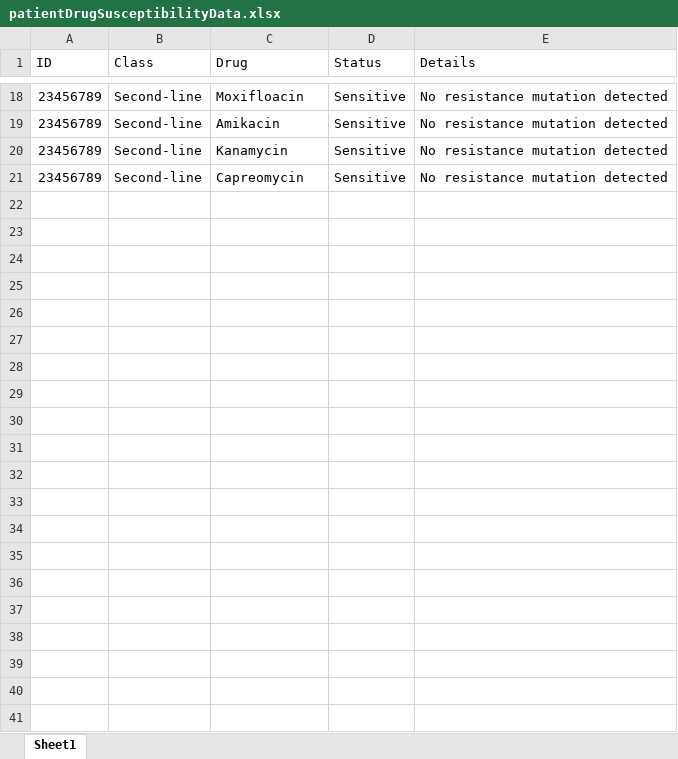
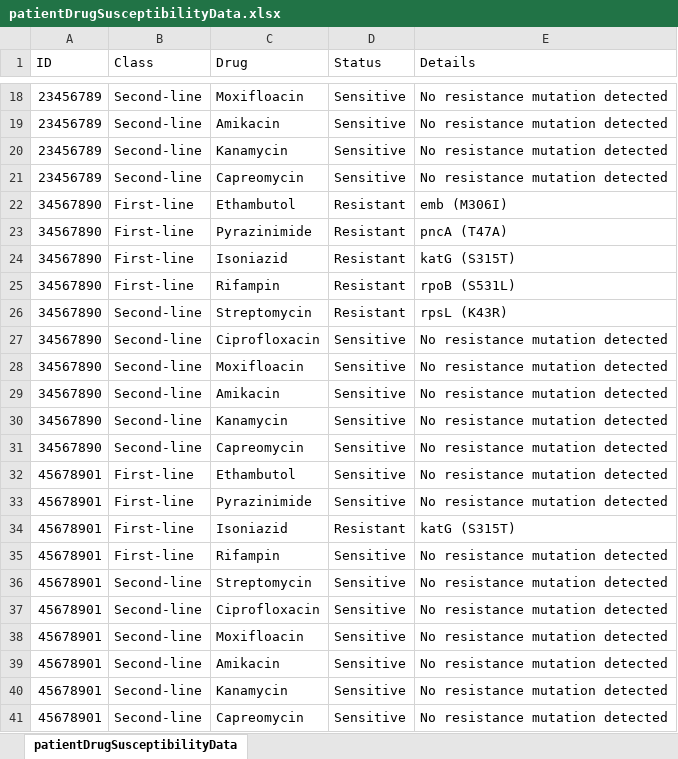
Before and after one commit to amcrisan/TB-WGS-MicroReport, an Excel workbook: data/patientDrugSusceptibilityData.xlsx, sheet patientDrugSusceptibilityData, drawn as a sheet; only a part is shown, gaps mark what is left out; values as stored, in another font and other column widths than the file's, no borders; the diff names each change by its address in the sheet, - before the commit and + after, or states it on an @@ line.

```diff
--- a/data/patientDrugSusceptibilityData.xlsx (sheet patientDrugSusceptibilityData)
+++ b/data/patientDrugSusceptibilityData.xlsx (sheet patientDrugSusceptibilityData)
-sheet tab: Sheet1
+sheet tab: patientDrugSusceptibilityData
+row 22: 34567890 | First-line | Ethambutol | Resistant | emb (M306I)
+row 23: 34567890 | First-line | Pyrazinimide | Resistant | pncA (T47A)
+row 24: 34567890 | First-line | Isoniazid | Resistant | katG (S315T)
+row 25: 34567890 | First-line | Rifampin | Resistant | rpoB (S531L)
+row 26: 34567890 | Second-line | Streptomycin | Resistant | rpsL (K43R)
+row 27: 34567890 | Second-line | Ciprofloxacin | Sensitive | No resistance mutation detected
+row 28: 34567890 | Second-line | Moxifloacin | Sensitive | No resistance mutation detected
+row 29: 34567890 | Second-line | Amikacin | Sensitive | No resistance mutation detected
+row 30: 34567890 | Second-line | Kanamycin | Sensitive | No resistance mutation detected
+row 31: 34567890 | Second-line | Capreomycin | Sensitive | No resistance mutation detected
+row 32: 45678901 | First-line | Ethambutol | Sensitive | No resistance mutation detected
+row 33: 45678901 | First-line | Pyrazinimide | Sensitive | No resistance mutation detected
+row 34: 45678901 | First-line | Isoniazid | Resistant | katG (S315T)
+row 35: 45678901 | First-line | Rifampin | Sensitive | No resistance mutation detected
+row 36: 45678901 | Second-line | Streptomycin | Sensitive | No resistance mutation detected
+row 37: 45678901 | Second-line | Ciprofloxacin | Sensitive | No resistance mutation detected
+row 38: 45678901 | Second-line | Moxifloacin | Sensitive | No resistance mutation detected
+row 39: 45678901 | Second-line | Amikacin | Sensitive | No resistance mutation detected
+row 40: 45678901 | Second-line | Kanamycin | Sensitive | No resistance mutation detected
+row 41: 45678901 | Second-line | Capreomycin | Sensitive | No resistance mutation detected
```
Also changed, not shown: 13 other files.
